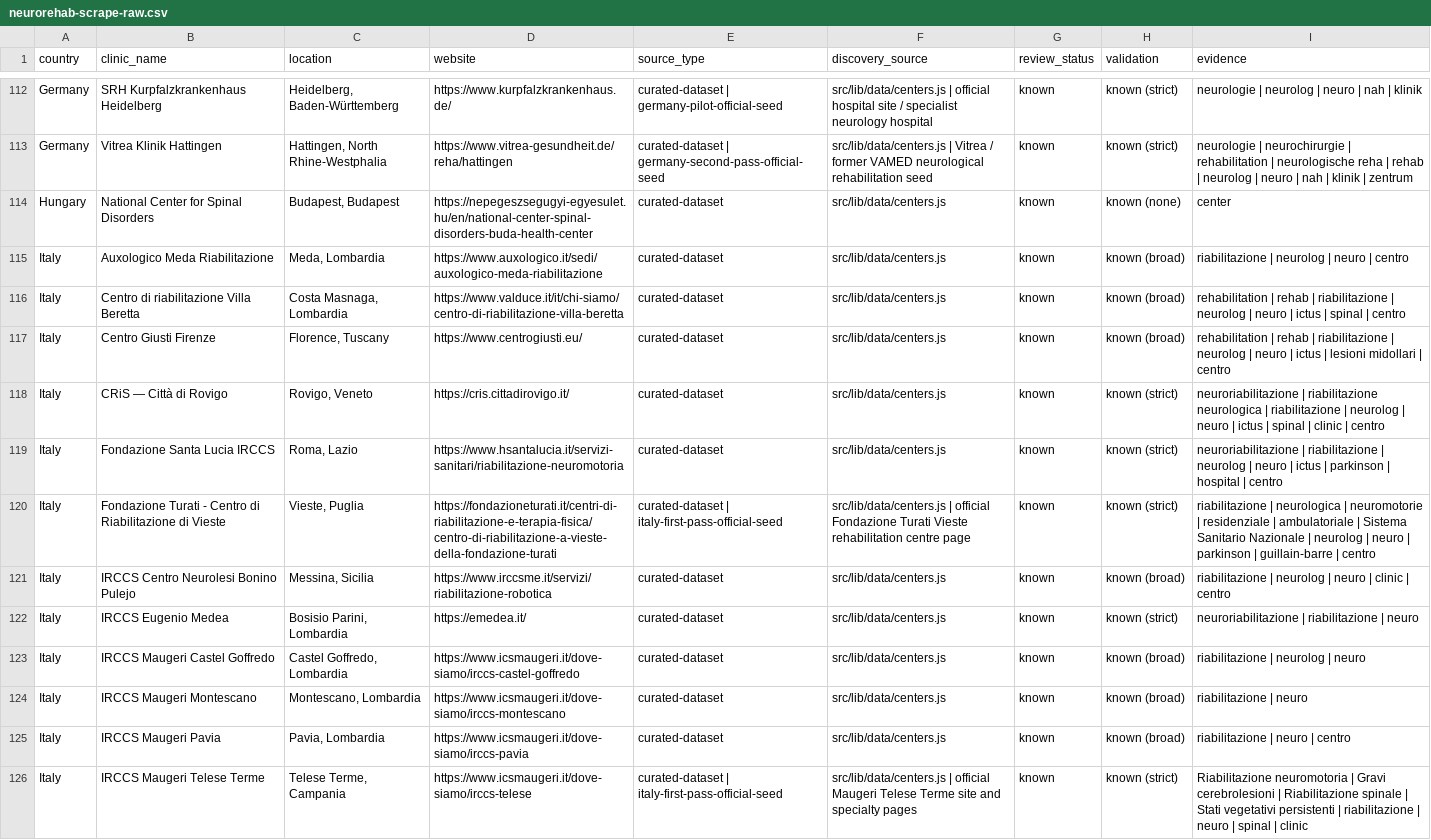
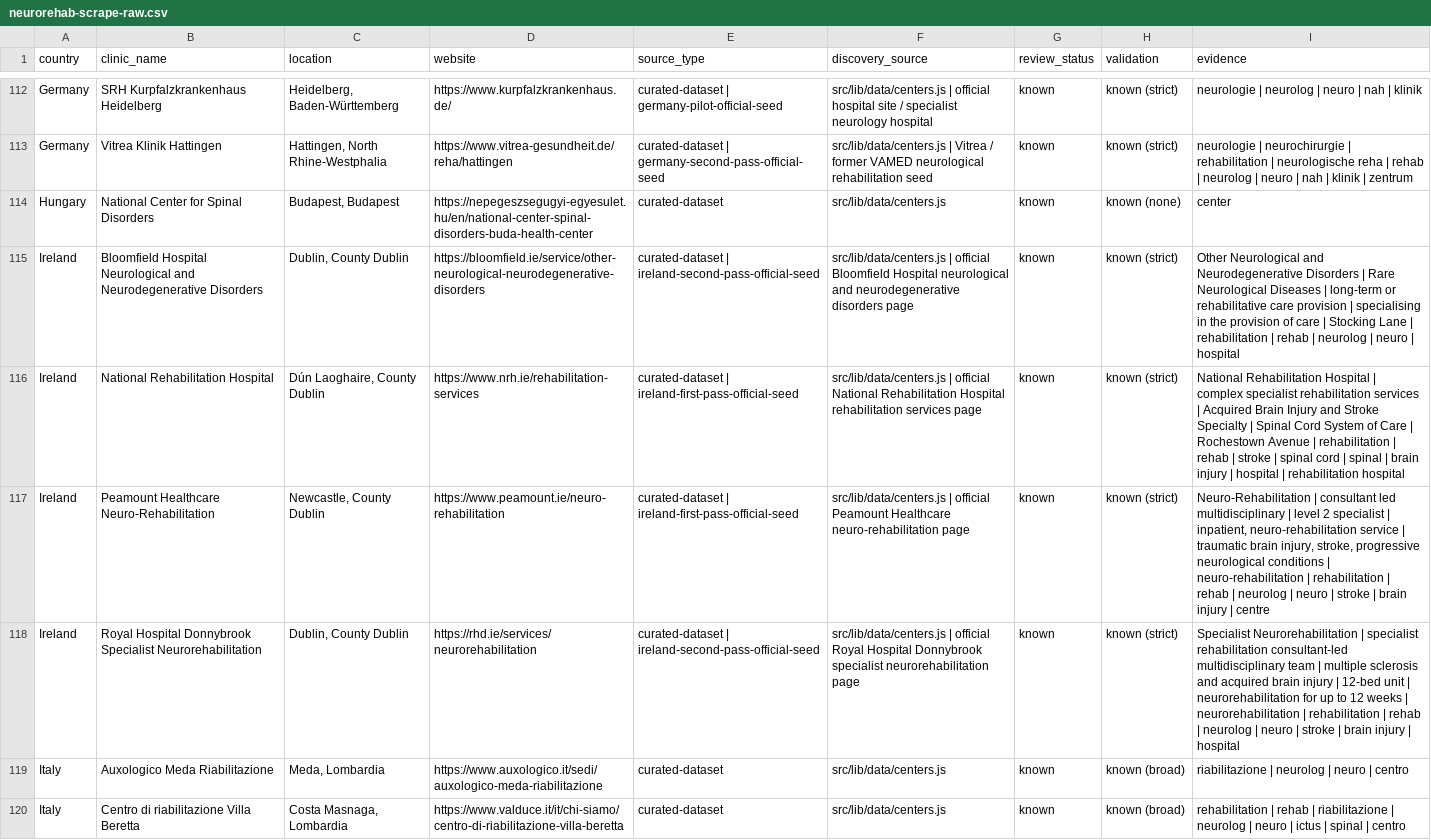
Before and after one commit to rickybob-dev/neurovia-clinics, a CSV file: neurorehab-scrape-raw.csv, drawn as a sheet; only a part is shown, gaps mark what is left out; the shorter side is filled out with more unchanged rows; the diff names each change by its address in the sheet, - before the commit and + after, or states it on an @@ line.

```diff
--- a/neurorehab-scrape-raw.csv
+++ b/neurorehab-scrape-raw.csv
+row 115: Ireland | Bloomfield Hospital Neurological and Neurodegenerative Disorders | Dublin, County Dublin | https://bloomfield.ie/service/other-neurological-neurodegenerative-disorders | curated-dataset | ireland-second-pass-official-seed | src/lib/data/centers.js | official Bloomfield Hospital neurological and neurodegenerative disorders page | known | known (strict) | Other Neurological and Neurodegenerative Disorders | Rare Neurological Diseases | long-term or rehabilitative care provision | specialising in the provision of care | Stocking Lane | rehabilitation | rehab | neurolog | neuro | hospital
+row 116: Ireland | National Rehabilitation Hospital | Dún Laoghaire, County Dublin | https://www.nrh.ie/rehabilitation-services | curated-dataset | ireland-first-pass-official-seed | src/lib/data/centers.js | official National Rehabilitation Hospital rehabilitation services page | known | known (strict) | National Rehabilitation Hospital | complex specialist rehabilitation services | Acquired Brain Injury and Stroke Specialty | Spinal Cord System of Care | Rochestown Avenue | rehabilitation | rehab | stroke | spinal cord | spinal | brain injury | hospital | rehabilitation hospital
+row 117: Ireland | Peamount Healthcare Neuro-Rehabilitation | Newcastle, County Dublin | https://www.peamount.ie/neuro-rehabilitation | curated-dataset | ireland-first-pass-official-seed | src/lib/data/centers.js | official Peamount Healthcare neuro-rehabilitation page | known | known (strict) | Neuro-Rehabilitation | consultant led multidisciplinary | level 2 specialist | inpatient, neuro-rehabilitation service | traumatic brain injury, stroke, progressive neurological conditions | neuro-rehabilitation | rehabilitation | rehab | neurolog | neuro | stroke | brain injury | centre
+row 118: Ireland | Royal Hospital Donnybrook Specialist Neurorehabilitation | Dublin, County Dublin | https://rhd.ie/services/neurorehabilitation | curated-dataset | ireland-second-pass-official-seed | src/lib/data/centers.js | official Royal Hospital Donnybrook specialist neurorehabilitation page | known | known (strict) | Specialist Neurorehabilitation | specialist rehabilitation consultant-led multidisciplinary team | multiple sclerosis and acquired brain injury | 12-bed unit | neurorehabilitation for up to 12 weeks | neurorehabilitation | rehabilitation | rehab | neurolog | neuro | stroke | brain injury | hospital
```
Also changed, not shown: neurorehab-review-candidates.csv, 5 other files.
